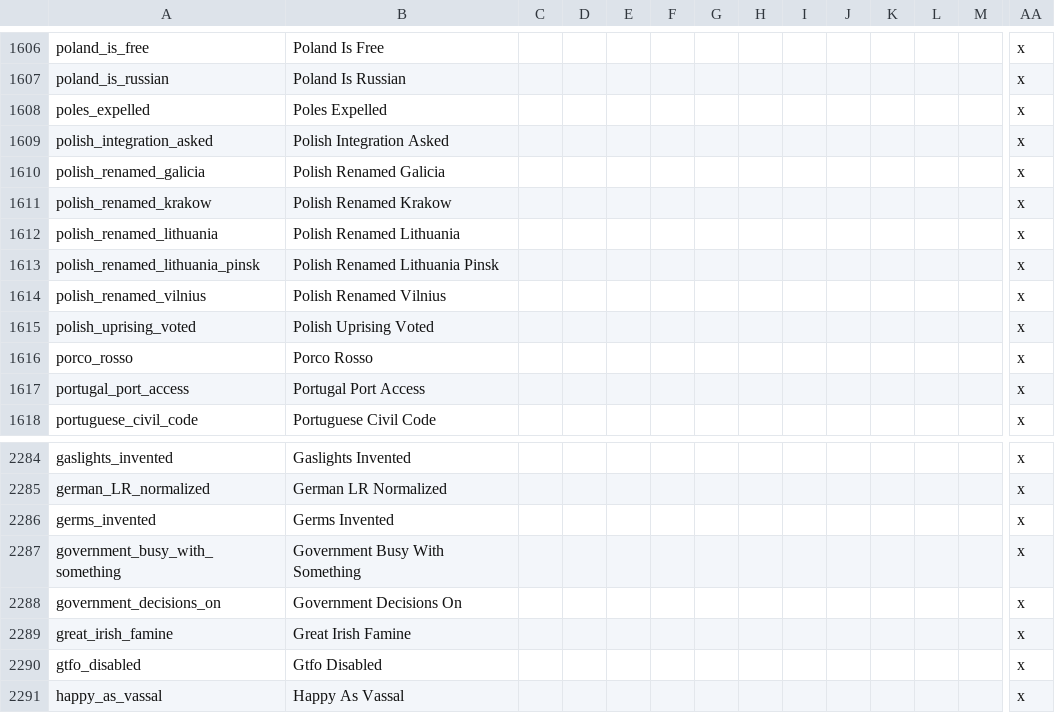
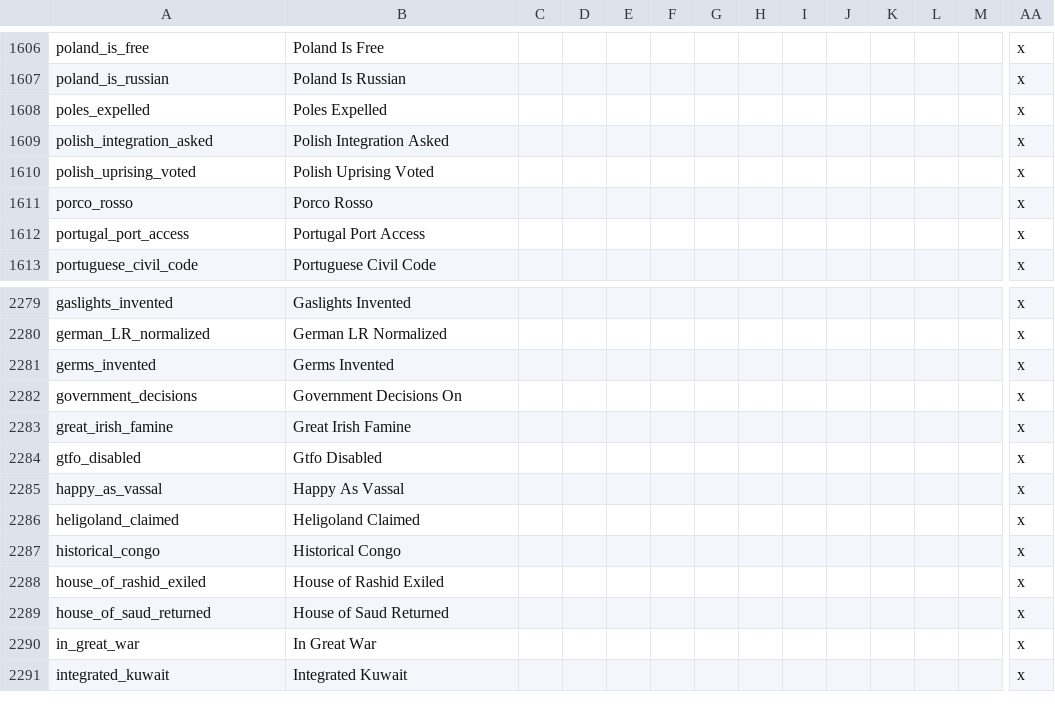
Before and after one commit to Nivaturimika/AHMP, a CSV file: AHPM_MP/localisation/flags_hpm-hfm.csv, drawn as a sheet; only a part is shown, gaps mark what is left out; the shorter side is filled out with more unchanged rows; removed rows and columns are numbered as before the commit, all else as after; rows hold the shown columns only; the diff names each change by its address in the sheet, - before the commit and + after, or states it on an @@ line.

```diff
--- a/AHPM_MP/localisation/flags_hpm-hfm.csv
+++ b/AHPM_MP/localisation/flags_hpm-hfm.csv
-row 1610: polish_renamed_galicia | Polish Renamed Galicia |  |  |  |  |  |  |  |  |  |  |  | x
-row 1611: polish_renamed_krakow | Polish Renamed Krakow |  |  |  |  |  |  |  |  |  |  |  | x
-row 1612: polish_renamed_lithuania | Polish Renamed Lithuania |  |  |  |  |  |  |  |  |  |  |  | x
-row 1613: polish_renamed_lithuania_pinsk | Polish Renamed Lithuania Pinsk |  |  |  |  |  |  |  |  |  |  |  | x
-row 1614: polish_renamed_vilnius | Polish Renamed Vilnius |  |  |  |  |  |  |  |  |  |  |  | x
-row 2287: government_busy_with_something | Government Busy With Something |  |  |  |  |  |  |  |  |  |  |  | x
-A2282: government_decisions_on
+A2282: government_decisions
```
Also changed, not shown: AHPM_MP/localisation/00_HPM_modifiers.csv, 8 other files.
